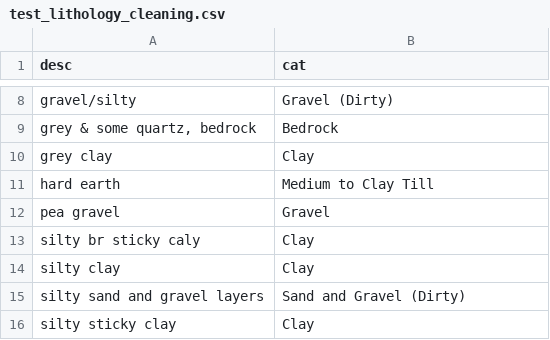
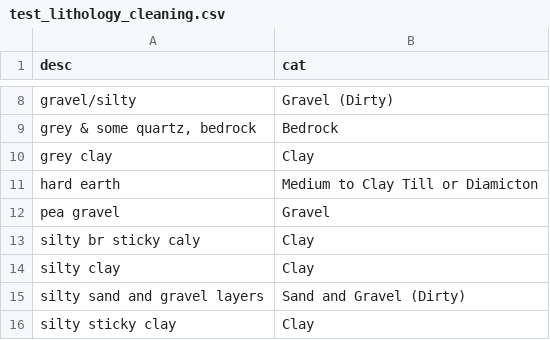
Before and after one commit to bcgov/bcaquiferdata, a CSV file: inst/extdata/test_lithology_cleaning.csv, drawn as a sheet; only a part is shown, gaps mark what is left out; the diff covers the shown part only.

```diff
--- a/inst/extdata/test_lithology_cleaning.csv
+++ b/inst/extdata/test_lithology_cleaning.csv
@@ -10,3 +10,3 @@
 "grey clay","Clay"
-"hard earth","Medium to Clay Till"
+"hard earth","Medium to Clay Till or Diamicton"
 "pea gravel","Gravel"
```
Also changed, not shown: 24 added rows elsewhere in this file, 2 other files.
